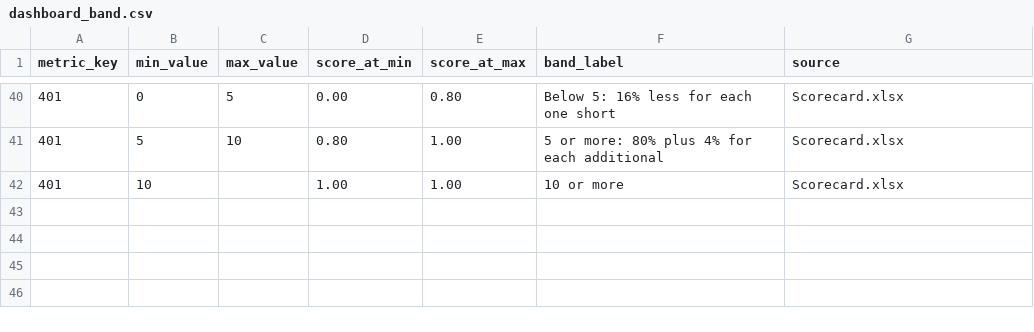
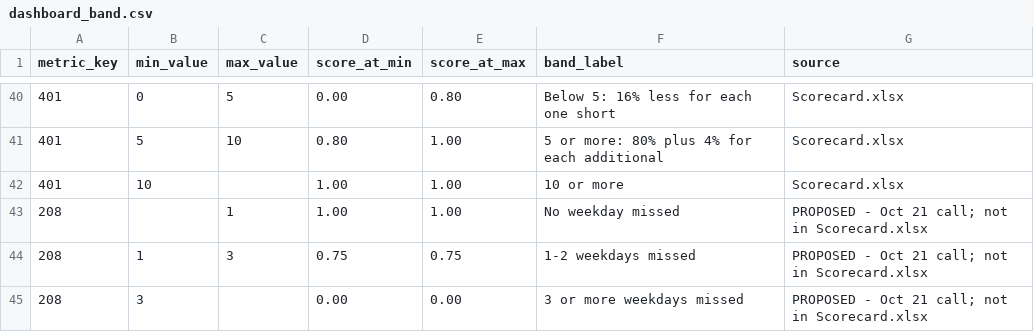
Before and after one commit to charley-forey/Affect-Build-Flows, a CSV file: foundation/charley-dev/02-transformation/seed/dashboard_band.csv, drawn as a sheet; only a part is shown, gaps mark what is left out.

```diff
--- a/foundation/charley-dev/02-transformation/seed/dashboard_band.csv
+++ b/foundation/charley-dev/02-transformation/seed/dashboard_band.csv
@@ -42 +42,4 @@ metric_key,min_value,max_value,score_at_min,score_at_max,band_label,source
 401,10,,1.00,1.00,"10 or more",Scorecard.xlsx
+208,,1,1.00,1.00,"No weekday missed",PROPOSED - Oct 21 call; not in Scorecard.xlsx
+208,1,3,0.75,0.75,"1-2 weekdays missed",PROPOSED - Oct 21 call; not in Scorecard.xlsx
+208,3,,0.00,0.00,"3 or more weekdays missed",PROPOSED - Oct 21 call; not in Scorecard.xlsx
```
Also changed, not shown: foundation/charley-dev/02-transformation/seed/dashboard_metric.csv, 8 other files.
